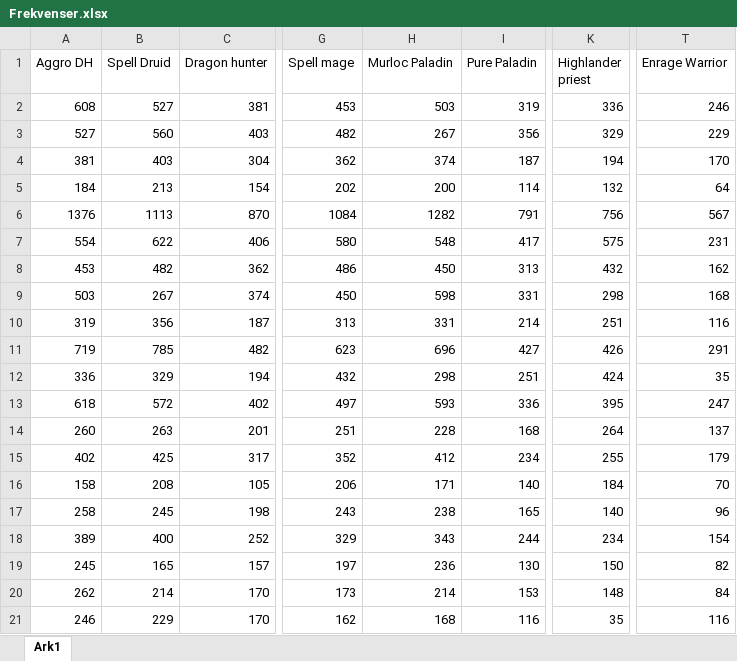
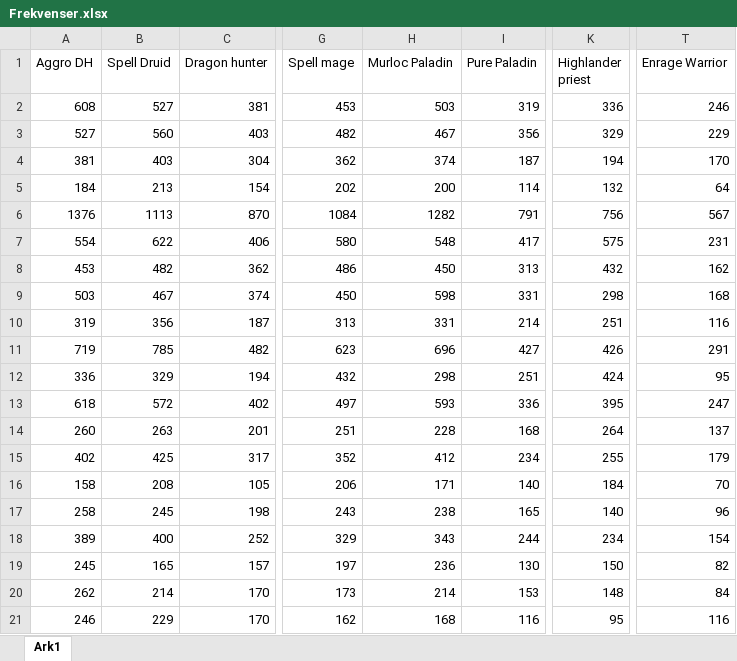
Before and after one commit to madsaloise/speciale2020, an Excel workbook: Data/Frekvenser.xlsx, sheet Ark1, drawn as a sheet; only a part is shown, gaps mark what is left out; values as stored, in another font and other column widths than the file's, no borders; the diff names each change by its address in the sheet, - before the commit and + after, or states it on an @@ line.

```diff
--- a/Data/Frekvenser.xlsx (sheet Ark1)
+++ b/Data/Frekvenser.xlsx (sheet Ark1)
-H3 (Murloc Paladin): 267
+H3 (Murloc Paladin): 467
-B9 (Spell Druid): 267
+B9 (Spell Druid): 467
-T12 (Enrage Warrior): 35
+T12 (Enrage Warrior): 95
-K21 (Highlander priest): 35
+K21 (Highlander priest): 95
```
Also changed, not shown: 2 other files.
